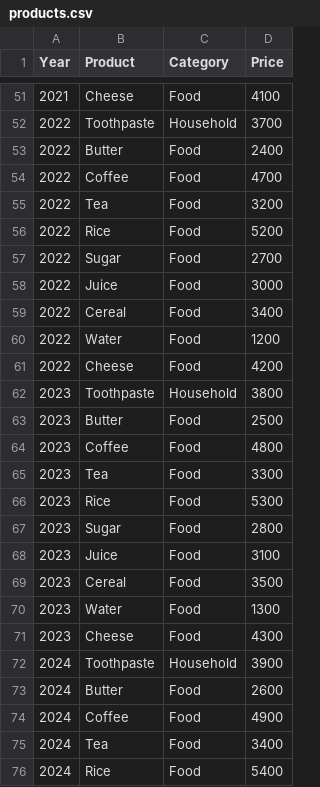
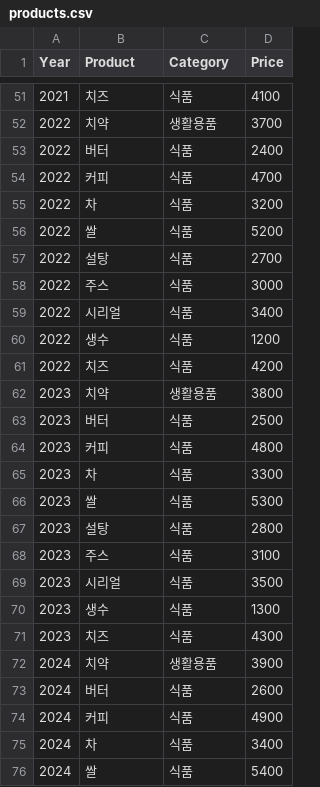
Before and after one commit to Cid09/-, a CSV file: products.csv, drawn as a sheet; only a part is shown, gaps mark what is left out; the diff covers the shown part only.

Commit message:
Update products.csv

```diff
--- a/products.csv
+++ b/products.csv
@@ -51,26 +51,26 @@ Year,Product,Category,Price
-2021,Cheese,Food,4100
-2022,Toothpaste,Household,3700
-2022,Butter,Food,2400
-2022,Coffee,Food,4700
-2022,Tea,Food,3200
-2022,Rice,Food,5200
-2022,Sugar,Food,2700
-2022,Juice,Food,3000
-2022,Cereal,Food,3400
-2022,Water,Food,1200
-2022,Cheese,Food,4200
-2023,Toothpaste,Household,3800
-2023,Butter,Food,2500
-2023,Coffee,Food,4800
-2023,Tea,Food,3300
-2023,Rice,Food,5300
-2023,Sugar,Food,2800
-2023,Juice,Food,3100
-2023,Cereal,Food,3500
-2023,Water,Food,1300
-2023,Cheese,Food,4300
-2024,Toothpaste,Household,3900
-2024,Butter,Food,2600
-2024,Coffee,Food,4900
-2024,Tea,Food,3400
-2024,Rice,Food,5400
+2021,치즈,식품,4100
+2022,치약,생활용품,3700
+2022,버터,식품,2400
+2022,커피,식품,4700
+2022,차,식품,3200
+2022,쌀,식품,5200
+2022,설탕,식품,2700
+2022,주스,식품,3000
+2022,시리얼,식품,3400
+2022,생수,식품,1200
+2022,치즈,식품,4200
+2023,치약,생활용품,3800
+2023,버터,식품,2500
+2023,커피,식품,4800
+2023,차,식품,3300
+2023,쌀,식품,5300
+2023,설탕,식품,2800
+2023,주스,식품,3100
+2023,시리얼,식품,3500
+2023,생수,식품,1300
+2023,치즈,식품,4300
+2024,치약,생활용품,3900
+2024,버터,식품,2600
+2024,커피,식품,4900
+2024,차,식품,3400
+2024,쌀,식품,5400
```
Also changed, not shown: 128 edited cells elsewhere in this file.
